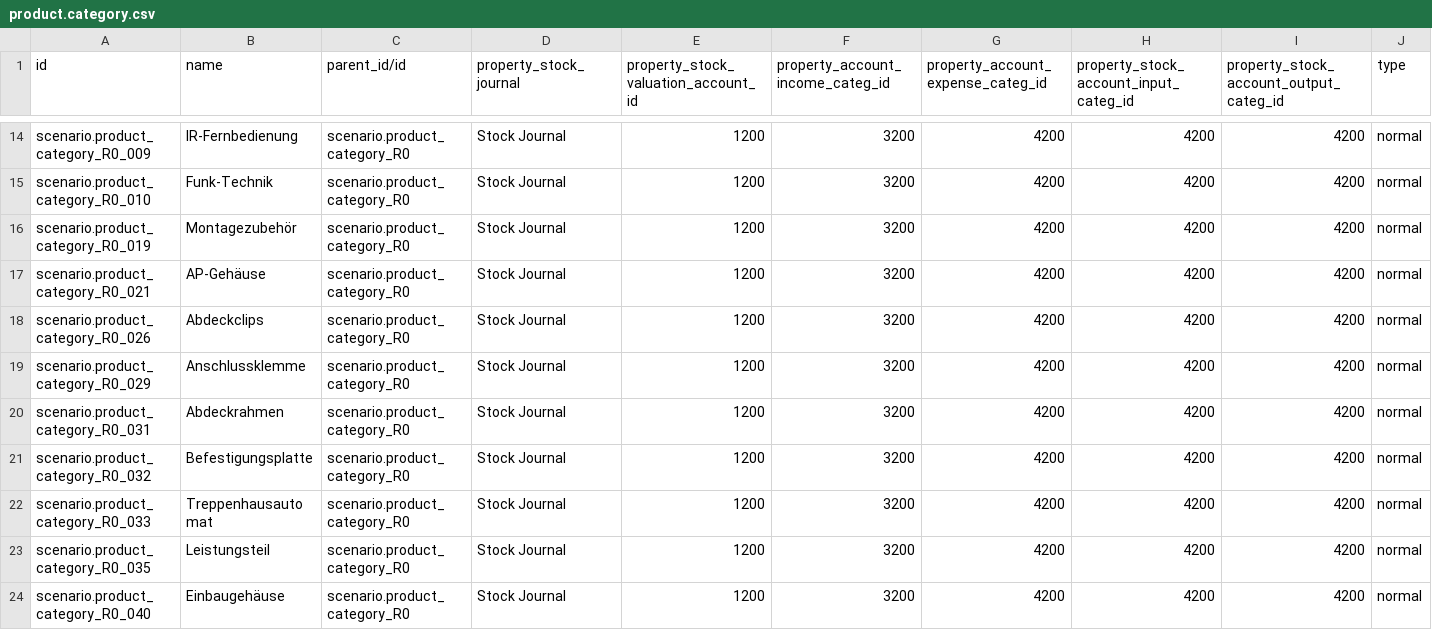
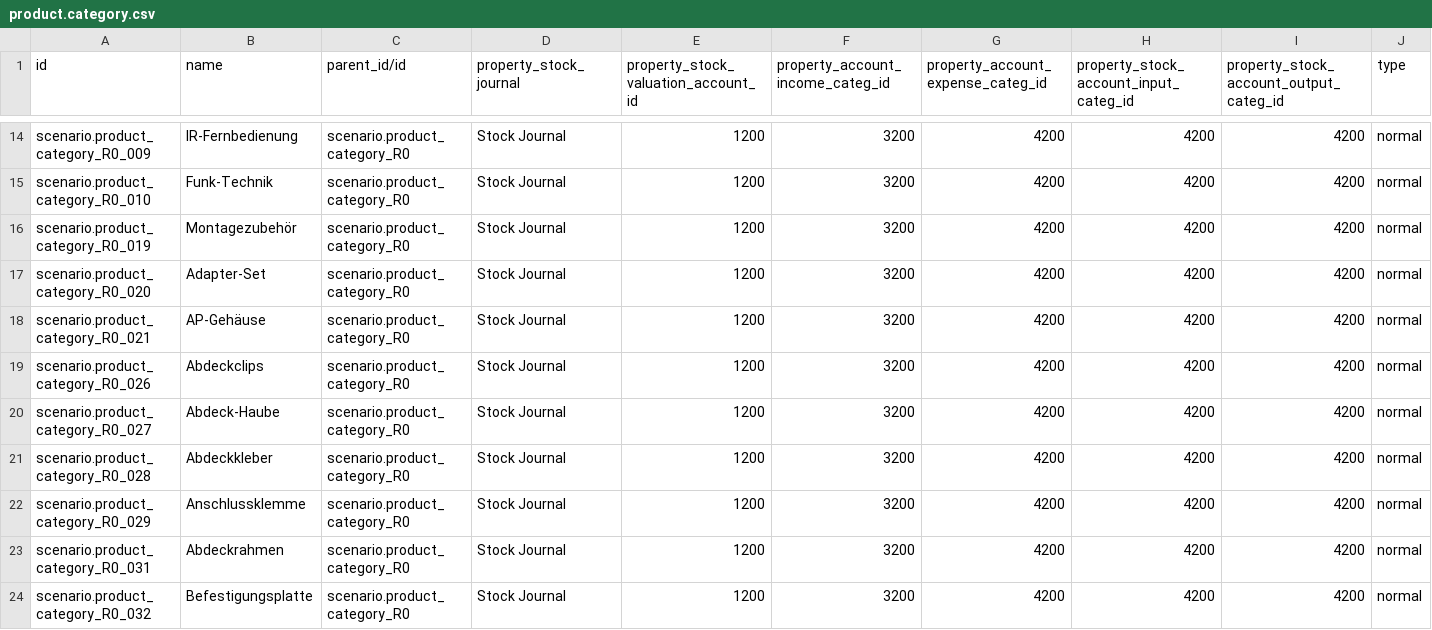
Before and after one commit to isabella232/delivery-carrier, a CSV file: odoo/data/setup/product.category.csv, drawn as a sheet; only a part is shown, gaps mark what is left out; the shorter side is filled out with more unchanged rows; the diff covers the shown part only; the diff names each change by its address in the sheet, - before the commit and + after, or states it on an @@ line.

Commit message:
product_category official version

```diff
--- a/odoo/data/setup/product.category.csv
+++ b/odoo/data/setup/product.category.csv
+row 17: scenario.product_category_R0_020 | Adapter-Set | scenario.product_category_R0 | Stock Journal | 1200 | 3200 | 4200 | 4200 | 4200 | normal
+row 20: scenario.product_category_R0_027 | Abdeck-Haube | scenario.product_category_R0 | Stock Journal | 1200 | 3200 | 4200 | 4200 | 4200 | normal
+row 21: scenario.product_category_R0_028 | Abdeckkleber | scenario.product_category_R0 | Stock Journal | 1200 | 3200 | 4200 | 4200 | 4200 | normal
```
Also changed, not shown: 10 added rows and 1 removed row elsewhere in this file.
